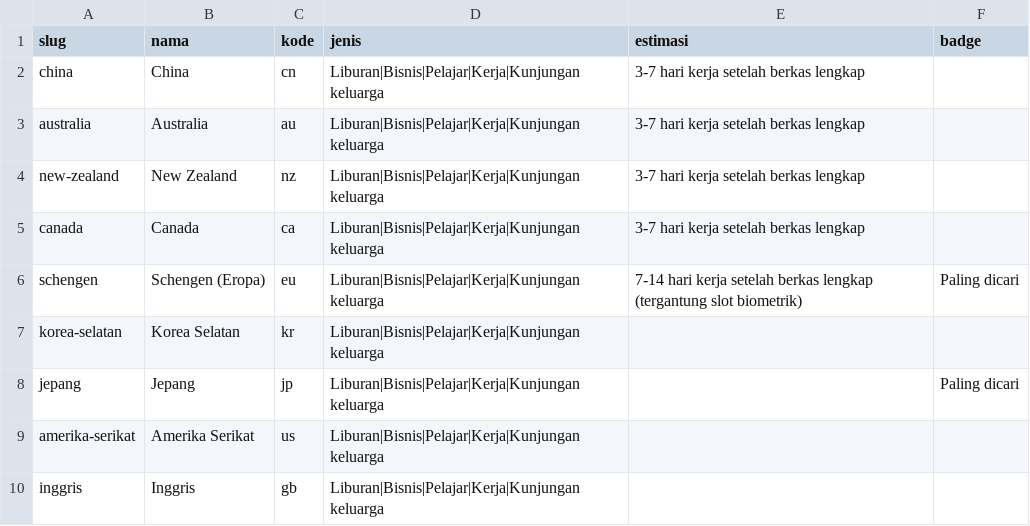
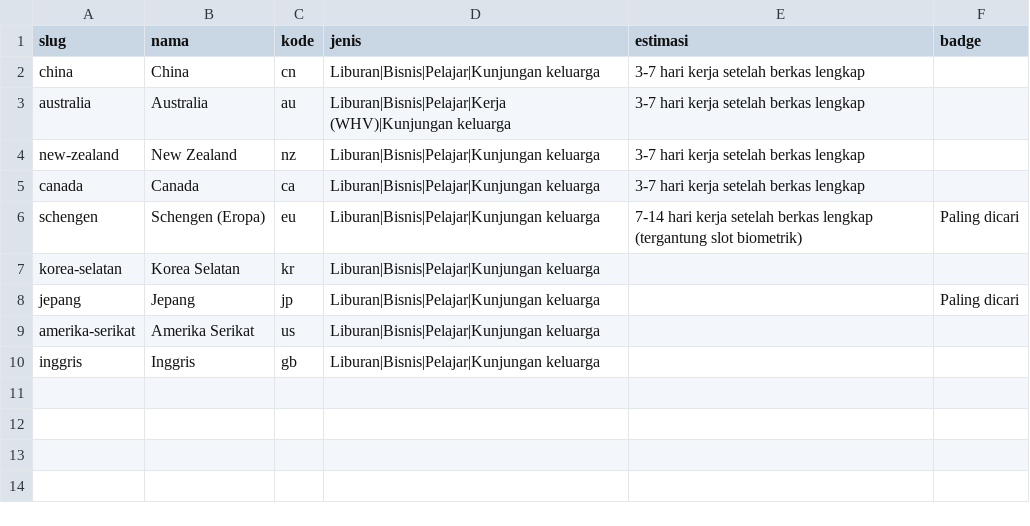
Before and after one commit to b8865lx-prog/avis-visa, a CSV file: data/negara.csv, drawn as a sheet.

Commit message:
Add files via upload

```diff
--- a/data/negara.csv
+++ b/data/negara.csv
@@ -1,10 +1,10 @@
 slug,nama,kode,jenis,estimasi,badge
-china,China,cn,Liburan|Bisnis|Pelajar|Kerja|Kunjungan keluarga,3-7 hari kerja setelah berkas lengkap,
-australia,Australia,au,Liburan|Bisnis|Pelajar|Kerja|Kunjungan keluarga,3-7 hari kerja setelah berkas lengkap,
-new-zealand,New Zealand,nz,Liburan|Bisnis|Pelajar|Kerja|Kunjungan keluarga,3-7 hari kerja setelah berkas lengkap,
-canada,Canada,ca,Liburan|Bisnis|Pelajar|Kerja|Kunjungan keluarga,3-7 hari kerja setelah berkas lengkap,
-schengen,Schengen (Eropa),eu,Liburan|Bisnis|Pelajar|Kerja|Kunjungan keluarga,7-14 hari kerja setelah berkas lengkap (tergantung slot biometrik),Paling dicari
-korea-selatan,Korea Selatan,kr,Liburan|Bisnis|Pelajar|Kerja|Kunjungan keluarga,,
-jepang,Jepang,jp,Liburan|Bisnis|Pelajar|Kerja|Kunjungan keluarga,,Paling dicari
-amerika-serikat,Amerika Serikat,us,Liburan|Bisnis|Pelajar|Kerja|Kunjungan keluarga,,
-inggris,Inggris,gb,Liburan|Bisnis|Pelajar|Kerja|Kunjungan keluarga,,
+china,China,cn,Liburan|Bisnis|Pelajar|Kunjungan keluarga,3-7 hari kerja setelah berkas lengkap,
+australia,Australia,au,Liburan|Bisnis|Pelajar|Kerja (WHV)|Kunjungan keluarga,3-7 hari kerja setelah berkas lengkap,
+new-zealand,New Zealand,nz,Liburan|Bisnis|Pelajar|Kunjungan keluarga,3-7 hari kerja setelah berkas lengkap,
+canada,Canada,ca,Liburan|Bisnis|Pelajar|Kunjungan keluarga,3-7 hari kerja setelah berkas lengkap,
+schengen,Schengen (Eropa),eu,Liburan|Bisnis|Pelajar|Kunjungan keluarga,7-14 hari kerja setelah berkas lengkap (tergantung slot biometrik),Paling dicari
+korea-selatan,Korea Selatan,kr,Liburan|Bisnis|Pelajar|Kunjungan keluarga,,
+jepang,Jepang,jp,Liburan|Bisnis|Pelajar|Kunjungan keluarga,,Paling dicari
+amerika-serikat,Amerika Serikat,us,Liburan|Bisnis|Pelajar|Kunjungan keluarga,,
+inggris,Inggris,gb,Liburan|Bisnis|Pelajar|Kunjungan keluarga,,
```
